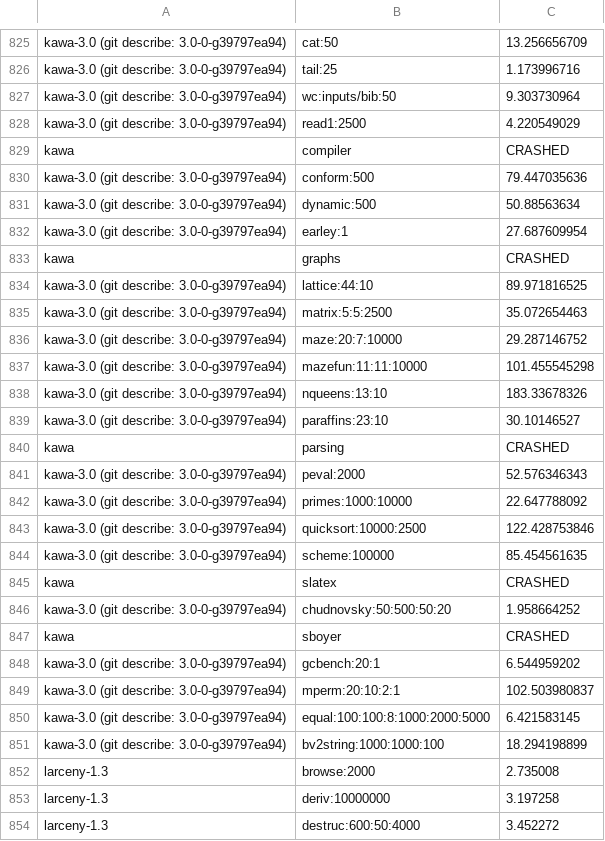
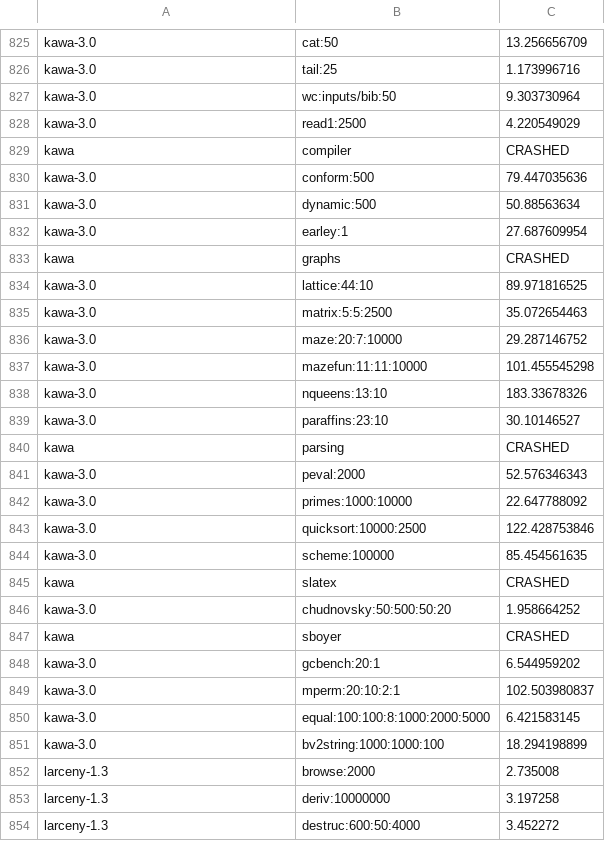
Before and after one commit to ecraven/r7rs-benchmarks, a CSV file: all.csv, drawn as a sheet; only a part is shown, gaps mark what is left out; the diff covers the shown part only; the diff names each change by its address in the sheet, - before the commit and + after, or states it on an @@ line.

Commit message:
shorter kawa version string

```diff
--- a/all.csv
+++ b/all.csv
-A825:A828: kawa-3.0 (git describe: 3.0-0-g39797ea94)
+A825:A828: kawa-3.0
-A830:A832: kawa-3.0 (git describe: 3.0-0-g39797ea94)
+A830:A832: kawa-3.0
-A834:A839: kawa-3.0 (git describe: 3.0-0-g39797ea94)
+A834:A839: kawa-3.0
-A841:A844: kawa-3.0 (git describe: 3.0-0-g39797ea94)
+A841:A844: kawa-3.0
-A846: kawa-3.0 (git describe: 3.0-0-g39797ea94)
+A846: kawa-3.0
-A848:A851: kawa-3.0 (git describe: 3.0-0-g39797ea94)
+A848:A851: kawa-3.0
```
Also changed, not shown: 26 edited cells elsewhere in this file.
